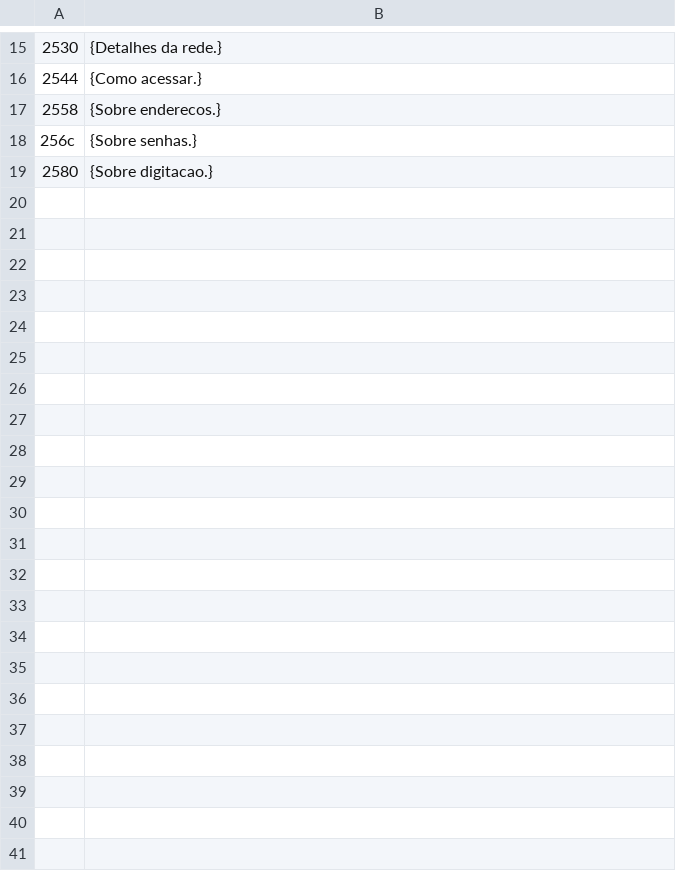
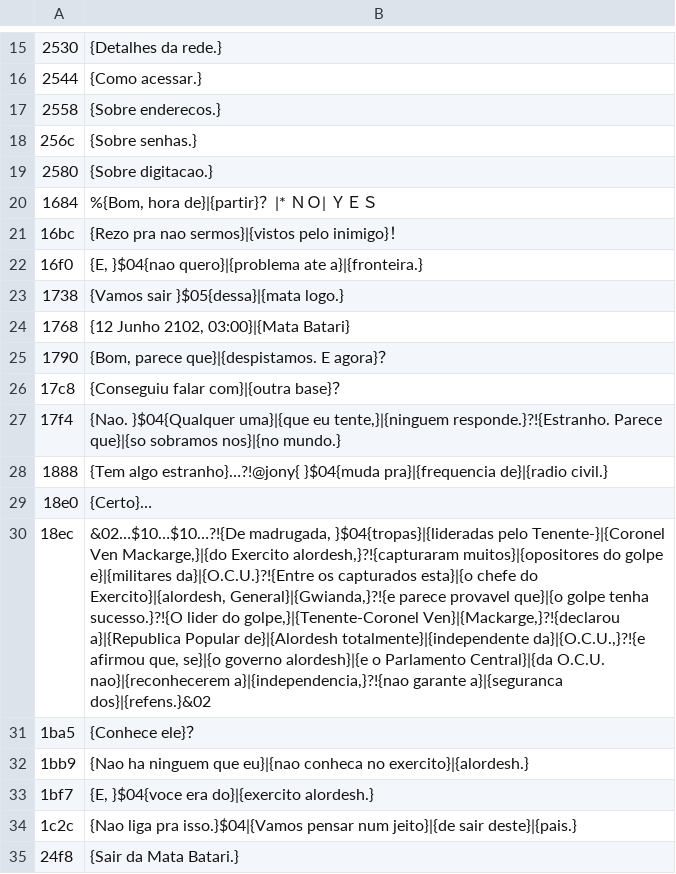
Before and after one commit to Kyllemn/PS2TVCRT, a TSV file: frontmission2-trad/pt/Z_203.tsv, drawn as a sheet; only a part is shown, gaps mark what is left out; the diff names each change by its address in the sheet, - before the commit and + after, or states it on an @@ line.

```diff
--- a/frontmission2-trad/pt/Z_203.tsv
+++ b/frontmission2-trad/pt/Z_203.tsv
+row 20: 1684 | %{Bom, hora de}|{partir}？|* ＮＯ| ＹＥＳ
+row 21: 16bc | {Rezo pra nao sermos}|{vistos pelo inimigo}！
+row 22: 16f0 | {E, }$04{nao quero}|{problema ate a}|{fronteira.}
+row 23: 1738 | {Vamos sair }$05{dessa}|{mata logo.}
+row 24: 1768 | {12 Junho 2102, 03:00}|{Mata Batari}
+row 25: 1790 | {Bom, parece que}|{despistamos. E agora}？
+row 26: 17c8 | {Conseguiu falar com}|{outra base}？
+row 27: 17f4 | {Nao. }$04{Qualquer uma}|{que eu tente,}|{ninguem responde.}?!{Estranho. Parece que}|{so sobramos nos}|{no mundo.}
+row 28: 1888 | {Tem algo estranho}…?!@jony{ }$04{muda pra}|{frequencia de}|{radio civil.}
+row 29: 18e0 | {Certo}…
+row 30: 18ec | &02…$10…$10…?!{De madrugada, }$04{tropas}|{lideradas pelo Tenente-}|{Coronel Ven Mackarge,}|{do Exercito alordesh,}?!{capturaram muitos}|{opositores do golpe e}|{militares da}|{O.C.U.}?!{Entre os capturados esta}|{o chefe do Exercito}|{alordesh, General}|{Gwianda,}?!{e parece provavel que}|{o golpe tenha sucesso.}?!{O lider do golpe,}|{Tenente-Coronel Ven}|{Mackarge,}?!{declarou a}|{Republica Popular de}|{Alordesh totalmente}|{independente da}|{O.C.U.,}?!{e afirmou que, se}|{o governo alordesh}|{e o Parlamento Central}|{da O.C.U. nao}|{reconhecerem a}|{independencia,}?!{nao garante a}|{seguranca dos}|{refens.}&02
+row 31: 1ba5 | {Conhece ele}？
+row 32: 1bb9 | {Nao ha ninguem que eu}|{nao conheca no exercito}|{alordesh.}
+row 33: 1bf7 | {E, }$04{voce era do}|{exercito alordesh.}
+row 34: 1c2c | {Nao liga pra isso.}$04|{Vamos pensar num jeito}|{de sair deste}|{pais.}
+row 35: 24f8 | {Sair da Mata Batari.}
```
Also changed, not shown: frontmission2-trad/pt/Z_202.tsv, frontmission2-trad/pt/Z_204.tsv.
